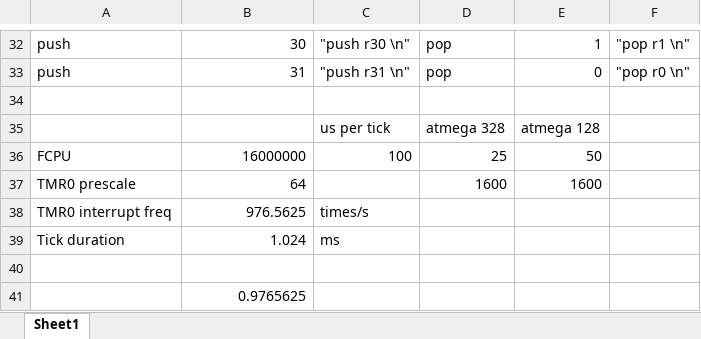
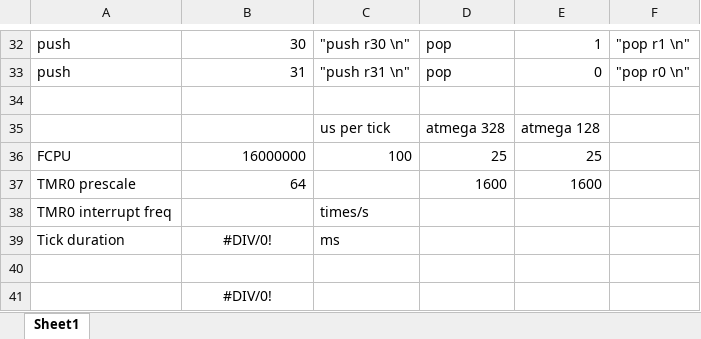
Before and after one commit to abeobk/AbeoOS, an Excel workbook: calc.xlsx, sheet Sheet1, drawn as a sheet; only a part is shown, gaps mark what is left out; values as stored, in another font and other column widths than the file's, no borders; the diff names each change by its address in the sheet, - before the commit and + after, or states it on an @@ line.

```diff
--- a/calc.xlsx (sheet Sheet1)
+++ b/calc.xlsx (sheet Sheet1)
-E36: 50
+E36: 25
-B38: 976.5625
+B38: (empty)
-B39: 1.024
+B39: #DIV/0!
-B39 alignment: right
+B39 alignment: center
-B41: 0.9765625
+B41: #DIV/0!
-B41 alignment: right
+B41 alignment: center
```
Also changed, not shown: formulas that keep their value, 21 other files.
